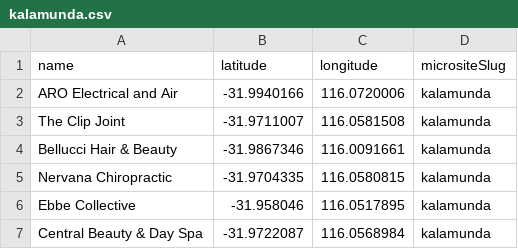
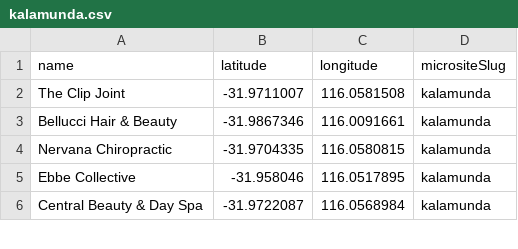
Before and after one commit to sbmwhylt/wlt-team-space, a CSV file: server/data/stores/kalamunda.csv, drawn as a sheet; only a part is shown; the diff covers the shown part only; the diff names each change by its address in the sheet, - before the commit and + after, or states it on an @@ line.

```diff
--- a/server/data/stores/kalamunda.csv
+++ b/server/data/stores/kalamunda.csv
-row 2: ARO Electrical and Air | -31.9940166 | 116.0720006 | kalamunda
```
Also changed, not shown: 40 removed rows elsewhere in this file, server/data/stores/bathurst.csv, server/data/stores/caloundra.csv, 51 other files.
